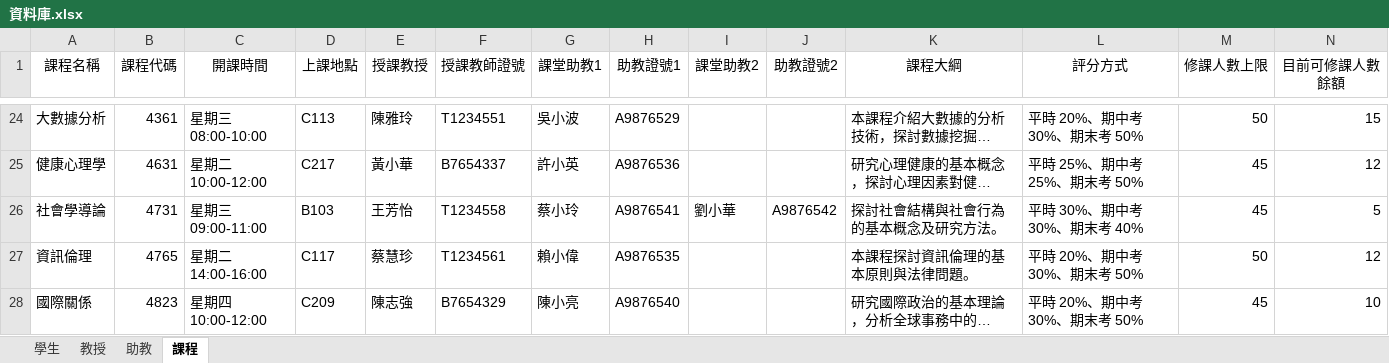
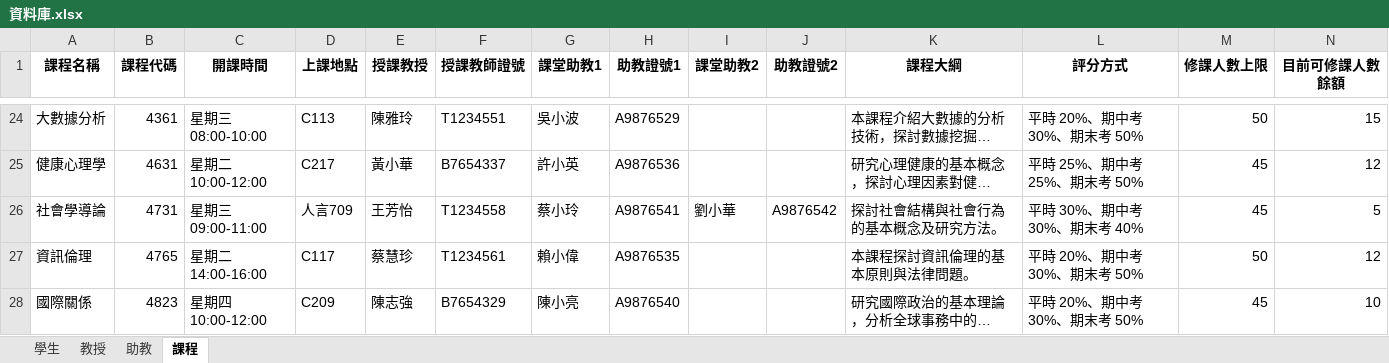
Before and after one commit to devops-sample-113/group_7, an Excel workbook: 資料庫.xlsx, sheet 課程, drawn as a sheet; only a part is shown, gaps mark what is left out; long unchanged cells end in …; values as stored, in another font and other column widths than the file's, no borders; the diff covers the shown part only; the diff names each change by its address in the sheet, - before the commit and + after, or states it on an @@ line.

Commit message:
編輯條件更改
課程名稱、上課教室不為空
上課時間以選單方式編輯
(要改學生課表的部分待思考)

```diff
--- a/資料庫.xlsx (sheet 課程)
+++ b/資料庫.xlsx (sheet 課程)
-A1:N1 bold: off
+A1:N1 bold: on
-D26 (上課地點): B103
+D26 (上課地點): 人言709
```
Also changed, not shown: cell formats elsewhere in this sheet, 1 other file.
